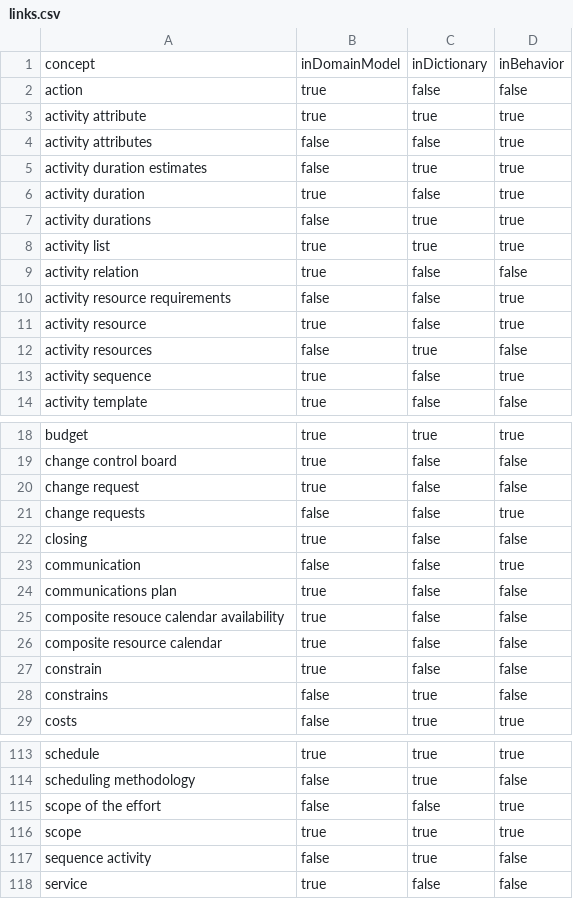
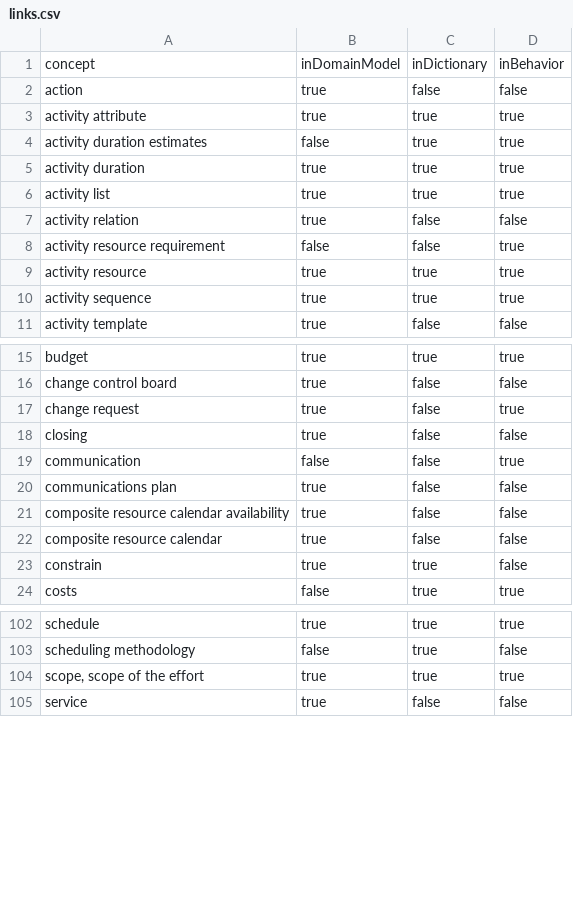
Before and after one commit to cwi-swat/project-planning-domain, a CSV file: src/links.csv, drawn as a sheet; only a part is shown, gaps mark what is left out; the diff covers the shown part only.

Commit message:
Removed plural errors and word sequence errors

```diff
--- a/src/links.csv
+++ b/src/links.csv
@@ -3,12 +3,9 @@ action;true;false;false
 activity attribute;true;true;true
-activity attributes;false;false;true
 activity duration estimates;false;true;true
-activity duration;true;false;true
-activity durations;false;true;true
+activity duration;true;true;true
 activity list;true;true;true
 activity relation;true;false;false
-activity resource requirements;false;false;true
-activity resource;true;false;true
-activity resources;false;true;false
-activity sequence;true;false;true
+activity resource requirement;false;false;true
+activity resource;true;true;true
+activity sequence;true;true;true
 activity template;true;false;false
@@ -19,4 +16,3 @@ budget;true;true;true
 change control board;true;false;false
-change request;true;false;false
-change requests;false;false;true
+change request;true;false;true
 closing;true;false;false
@@ -24,6 +20,5 @@ communication;false;false;true
 communications plan;true;false;false
-composite resouce calendar availability;true;false;false
+composite resource calendar availability;true;false;false
 composite resource calendar;true;false;false
-constrain;true;false;false
-constrains;false;true;false
+constrain;true;true;false
 costs;false;true;true
@@ -114,5 +103,3 @@ schedule;true;true;true
 scheduling methodology;false;true;false
-scope of the effort;false;false;true
-scope;true;true;true
-sequence activity;false;true;false
+scope, scope of the effort;true;true;true
 service;true;false;false
```
Also changed, not shown: 6 removed rows and 5 edited cells elsewhere in this file, 1 other file.
